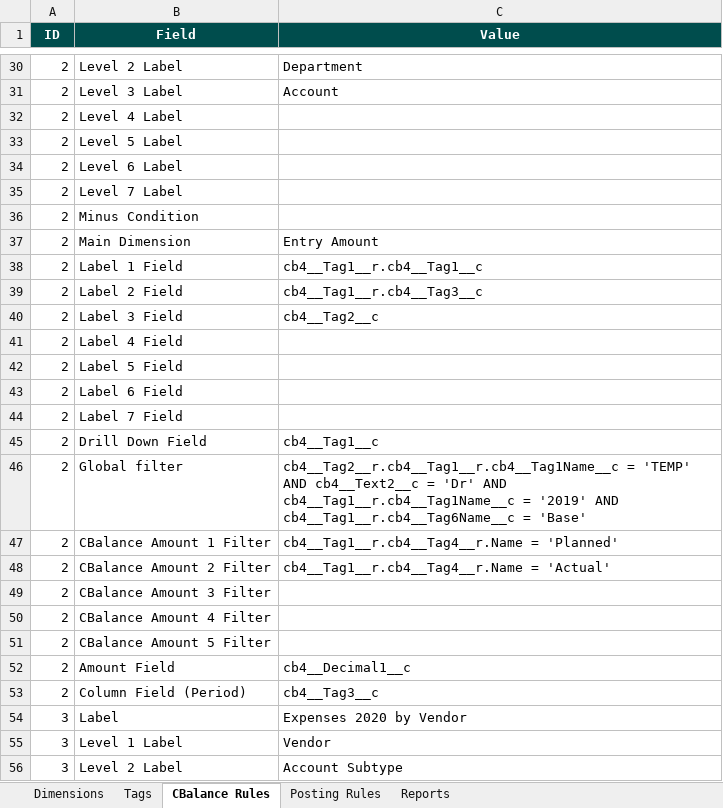
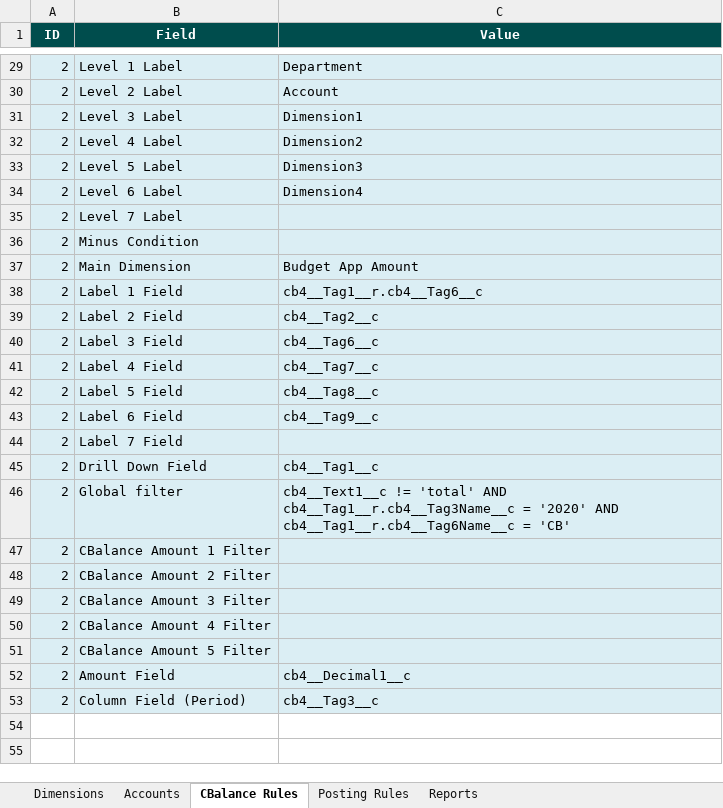
Before and after one commit to CloudBudgetInc/CloudBudgetDocumentation, an Excel workbook: files/FF-like Org Data.xlsx, sheet CBalance Rules, drawn as a sheet; only a part is shown, gaps mark what is left out; values as stored, in another font and other column widths than the file's, no borders; removed rows and columns are numbered as before the commit, all else as after; the diff covers the shown part only; the diff names each change by its address in the sheet, - before the commit and + after, or states it on an @@ line.

```diff
--- a/files/FF-like Org Data.xlsx (sheet CBalance Rules)
+++ b/files/FF-like Org Data.xlsx (sheet CBalance Rules)
-sheet tab: Tags
+sheet tab: Accounts
-A29:C30 fill: none
+A29:C30 fill: #DBEEF4
-B29 (Field): Level 2 Label
+B29 (Field): Level 1 Label
-B30 (Field): Level 3 Label
+B30 (Field): Level 2 Label
+row 31: 2 | Level 3 Label | Dimension1
-A32:C53 fill: none
+A32:C53 fill: #DBEEF4
-C32 (Value): (empty)
+C32 (Value): Dimension2
-C33 (Value): (empty)
+C33 (Value): Dimension3
-C34 (Value): (empty)
+C34 (Value): Dimension4
-C37 (Value): Entry Amount
+C37 (Value): Budget App Amount
-C38 (Value): cb4__Tag1__r.cb4__Tag1__c
+C38 (Value): cb4__Tag1__r.cb4__Tag6__c
-C39 (Value): cb4__Tag1__r.cb4__Tag3__c
+C39 (Value): cb4__Tag2__c
-C40 (Value): cb4__Tag2__c
+C40 (Value): cb4__Tag6__c
-C41 (Value): (empty)
+C41 (Value): cb4__Tag7__c
-C42 (Value): (empty)
+C42 (Value): cb4__Tag8__c
-C43 (Value): (empty)
+C43 (Value): cb4__Tag9__c
-C46 (Value): cb4__Tag2__r.cb4__Tag1__r.cb4__Tag1Name__c = 'TEMP' AND cb4__Text2__c = 'Dr' AND cb4__Tag1__r.cb4__Tag1Name__c = '2019' AND cb4__Tag1__r.cb4__Tag6Name__c = 'Base'
+C46 (Value): cb4__Text1__c != 'total' AND cb4__Tag1__r.cb4__Tag3Name__c = '2020' AND cb4__Tag1__r.cb4__Tag6Name__c = 'CB'
-C47 (Value): cb4__Tag1__r.cb4__Tag4__r.Name = 'Planned'
+C47 (Value): (empty)
-C48 (Value): cb4__Tag1__r.cb4__Tag4__r.Name = 'Actual'
+C48 (Value): (empty)
-row 54: 3 | Label | Expenses 2020 by Vendor
-row 55: 3 | Level 1 Label | Vendor
-row 56: 3 | Level 2 Label | Account Subtype
```
Also changed, not shown: 76 removed rows, 1 edited cell and cell formats elsewhere in this sheet, sheet Dimensions, sheet Reports, sheet Posting Rules, 2 other files.
